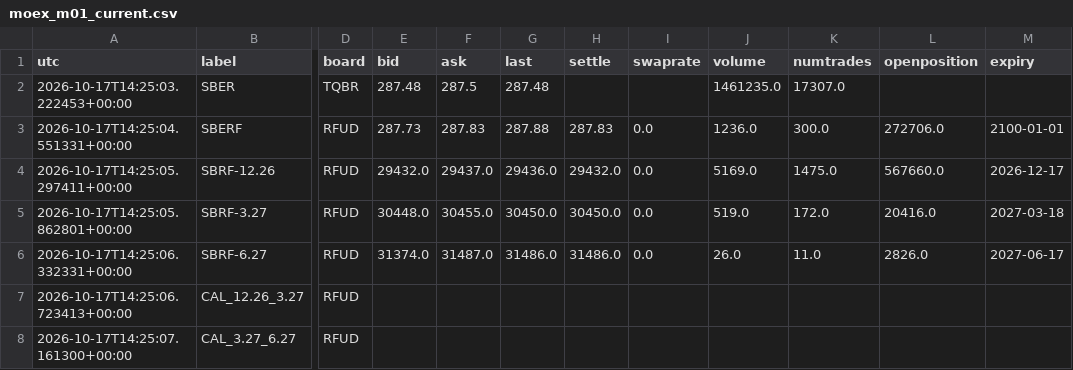
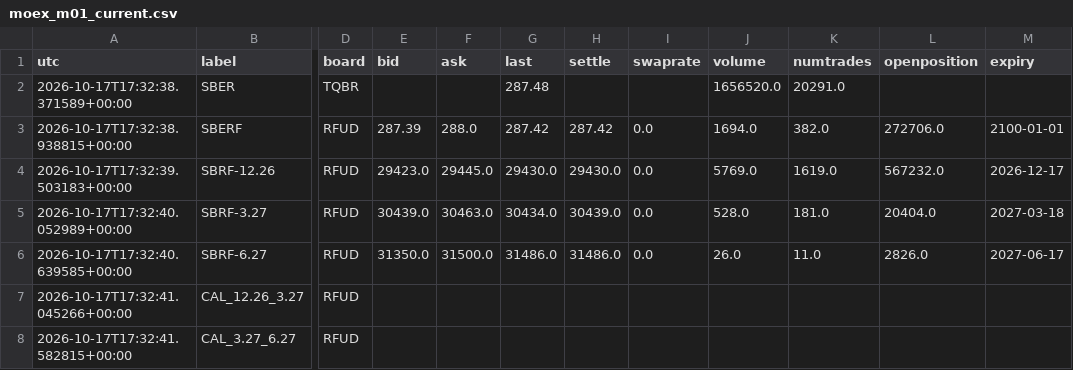
Before and after one commit to actforfoto-rgb/ETRN, a CSV file: NORM_LAB/ARBITRAGE_RADAR/results/moex_m01_current.csv, drawn as a sheet; only a part is shown, gaps mark what is left out; the diff names each change by its address in the sheet, - before the commit and + after, or states it on an @@ line.

```diff
--- a/NORM_LAB/ARBITRAGE_RADAR/results/moex_m01_current.csv
+++ b/NORM_LAB/ARBITRAGE_RADAR/results/moex_m01_current.csv
-A2 (utc): 2026-10-17T14:25:03.222453+00:00
+A2 (utc): 2026-10-17T17:32:38.371589+00:00
-E2 (bid): 287.48
+E2 (bid): (empty)
-F2 (ask): 287.5
+F2 (ask): (empty)
-J2 (volume): 1461235.0
+J2 (volume): 1656520.0
-K2 (numtrades): 17307.0
+K2 (numtrades): 20291.0
-A3 (utc): 2026-10-17T14:25:04.551331+00:00
+A3 (utc): 2026-10-17T17:32:38.938815+00:00
-E3 (bid): 287.73
+E3 (bid): 287.39
-F3 (ask): 287.83
+F3 (ask): 288.0
-G3 (last): 287.88
+G3 (last): 287.42
-H3 (settle): 287.83
+H3 (settle): 287.42
-J3 (volume): 1236.0
+J3 (volume): 1694.0
-K3 (numtrades): 300.0
+K3 (numtrades): 382.0
-A4 (utc): 2026-10-17T14:25:05.297411+00:00
+A4 (utc): 2026-10-17T17:32:39.503183+00:00
-E4 (bid): 29432.0
+E4 (bid): 29423.0
-F4 (ask): 29437.0
+F4 (ask): 29445.0
-G4 (last): 29436.0
+G4 (last): 29430.0
-H4 (settle): 29432.0
+H4 (settle): 29430.0
-J4 (volume): 5169.0
+J4 (volume): 5769.0
-K4 (numtrades): 1475.0
+K4 (numtrades): 1619.0
-L4 (openposition): 567660.0
+L4 (openposition): 567232.0
-A5 (utc): 2026-10-17T14:25:05.862801+00:00
+A5 (utc): 2026-10-17T17:32:40.052989+00:00
-E5 (bid): 30448.0
+E5 (bid): 30439.0
-F5 (ask): 30455.0
+F5 (ask): 30463.0
-G5 (last): 30450.0
+G5 (last): 30434.0
-H5 (settle): 30450.0
+H5 (settle): 30439.0
-J5 (volume): 519.0
+J5 (volume): 528.0
-K5 (numtrades): 172.0
+K5 (numtrades): 181.0
-L5 (openposition): 20416.0
+L5 (openposition): 20404.0
-A6 (utc): 2026-10-17T14:25:06.332331+00:00
+A6 (utc): 2026-10-17T17:32:40.639585+00:00
-E6 (bid): 31374.0
+E6 (bid): 31350.0
-F6 (ask): 31487.0
+F6 (ask): 31500.0
-A7 (utc): 2026-10-17T14:25:06.723413+00:00
+A7 (utc): 2026-10-17T17:32:41.045266+00:00
-A8 (utc): 2026-10-17T14:25:07.161300+00:00
+A8 (utc): 2026-10-17T17:32:41.582815+00:00
```
Also changed, not shown: NORM_LAB/ARBITRAGE_RADAR/results/moex_curve_cny_windows.csv, NORM_LAB/ARBITRAGE_RADAR/results/moex_curve_imoex_windows.csv, 23 other files.
